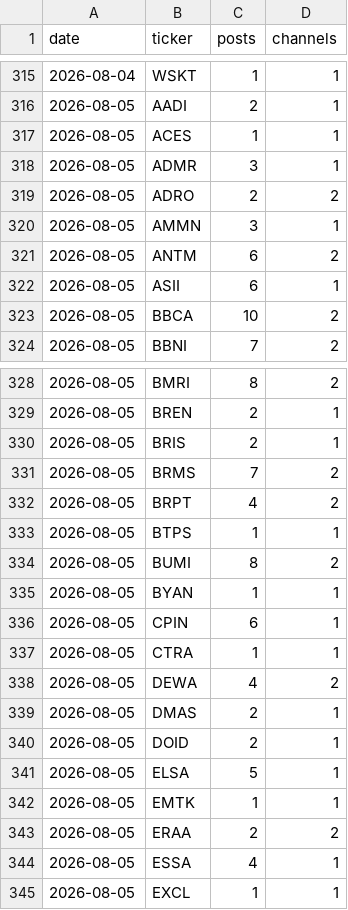
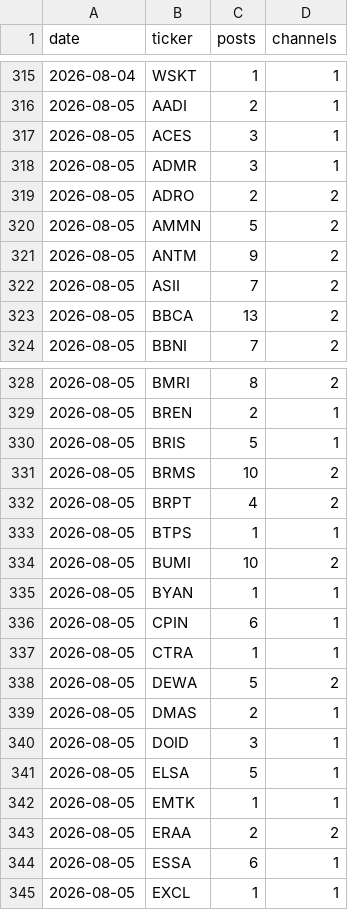
Before and after one commit to andrebenas77/idx-telegram-screener, a CSV file: data/history.csv, drawn as a sheet; only a part is shown, gaps mark what is left out; the diff covers the shown part only.

```diff
--- a/data/history.csv
+++ b/data/history.csv
@@ -316,9 +316,9 @@ date,ticker,posts,channels
 2026-08-05,AADI,2,1
-2026-08-05,ACES,1,1
+2026-08-05,ACES,3,1
 2026-08-05,ADMR,3,1
 2026-08-05,ADRO,2,2
-2026-08-05,AMMN,3,1
-2026-08-05,ANTM,6,2
-2026-08-05,ASII,6,1
-2026-08-05,BBCA,10,2
+2026-08-05,AMMN,5,2
+2026-08-05,ANTM,9,2
+2026-08-05,ASII,7,2
+2026-08-05,BBCA,13,2
 2026-08-05,BBNI,7,2
@@ -329,7 +329,7 @@ date,ticker,posts,channels
 2026-08-05,BREN,2,1
-2026-08-05,BRIS,2,1
-2026-08-05,BRMS,7,2
+2026-08-05,BRIS,5,1
+2026-08-05,BRMS,10,2
 2026-08-05,BRPT,4,2
 2026-08-05,BTPS,1,1
-2026-08-05,BUMI,8,2
+2026-08-05,BUMI,10,2
 2026-08-05,BYAN,1,1
@@ -337,5 +337,5 @@ date,ticker,posts,channels
 2026-08-05,CTRA,1,1
-2026-08-05,DEWA,4,2
+2026-08-05,DEWA,5,2
 2026-08-05,DMAS,2,1
-2026-08-05,DOID,2,1
+2026-08-05,DOID,3,1
 2026-08-05,ELSA,5,1
@@ -343,3 +343,3 @@ date,ticker,posts,channels
 2026-08-05,ERAA,2,2
-2026-08-05,ESSA,4,1
+2026-08-05,ESSA,6,1
 2026-08-05,EXCL,1,1
```
Also changed, not shown: 1 edited cell elsewhere in this file, docs/history.csv, 3 other files.
